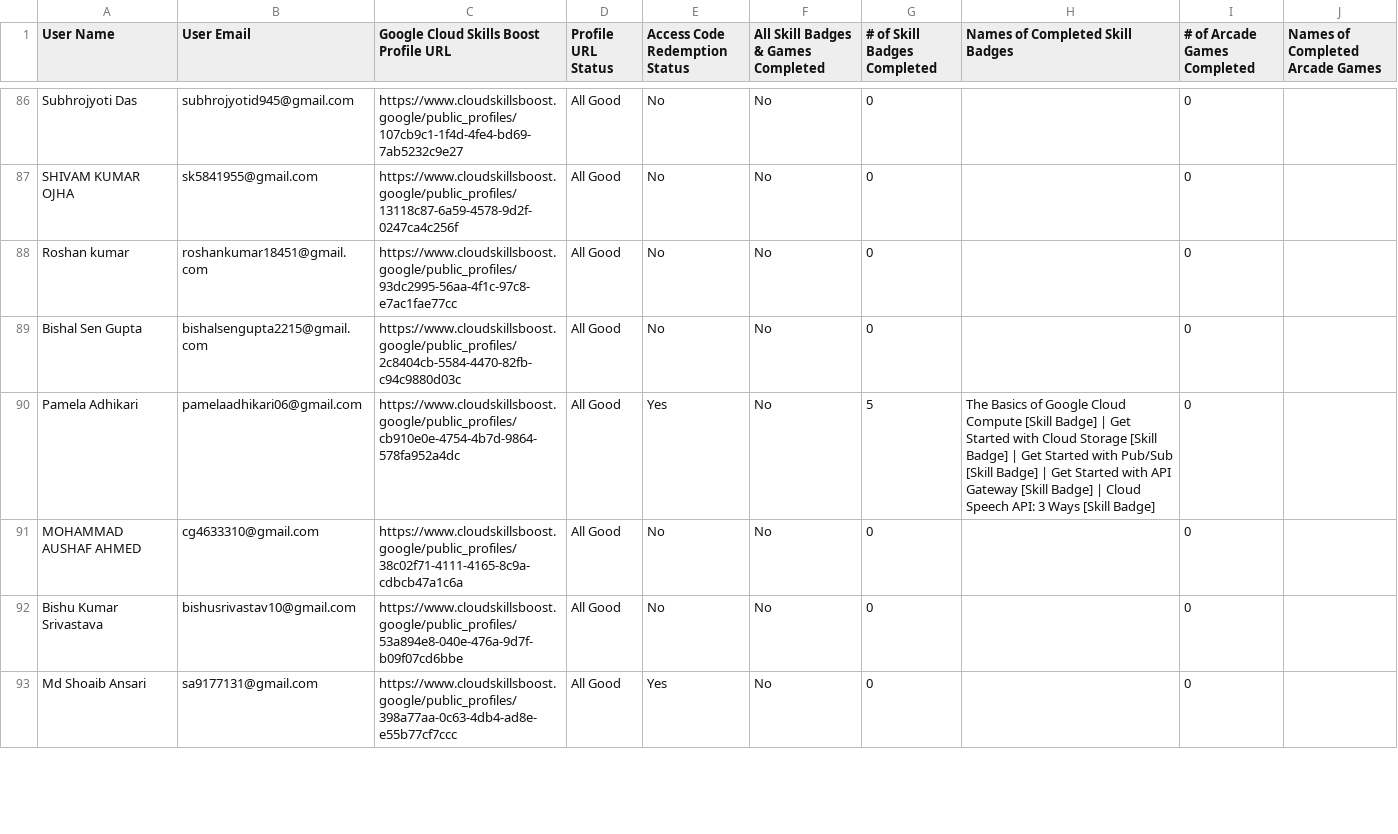
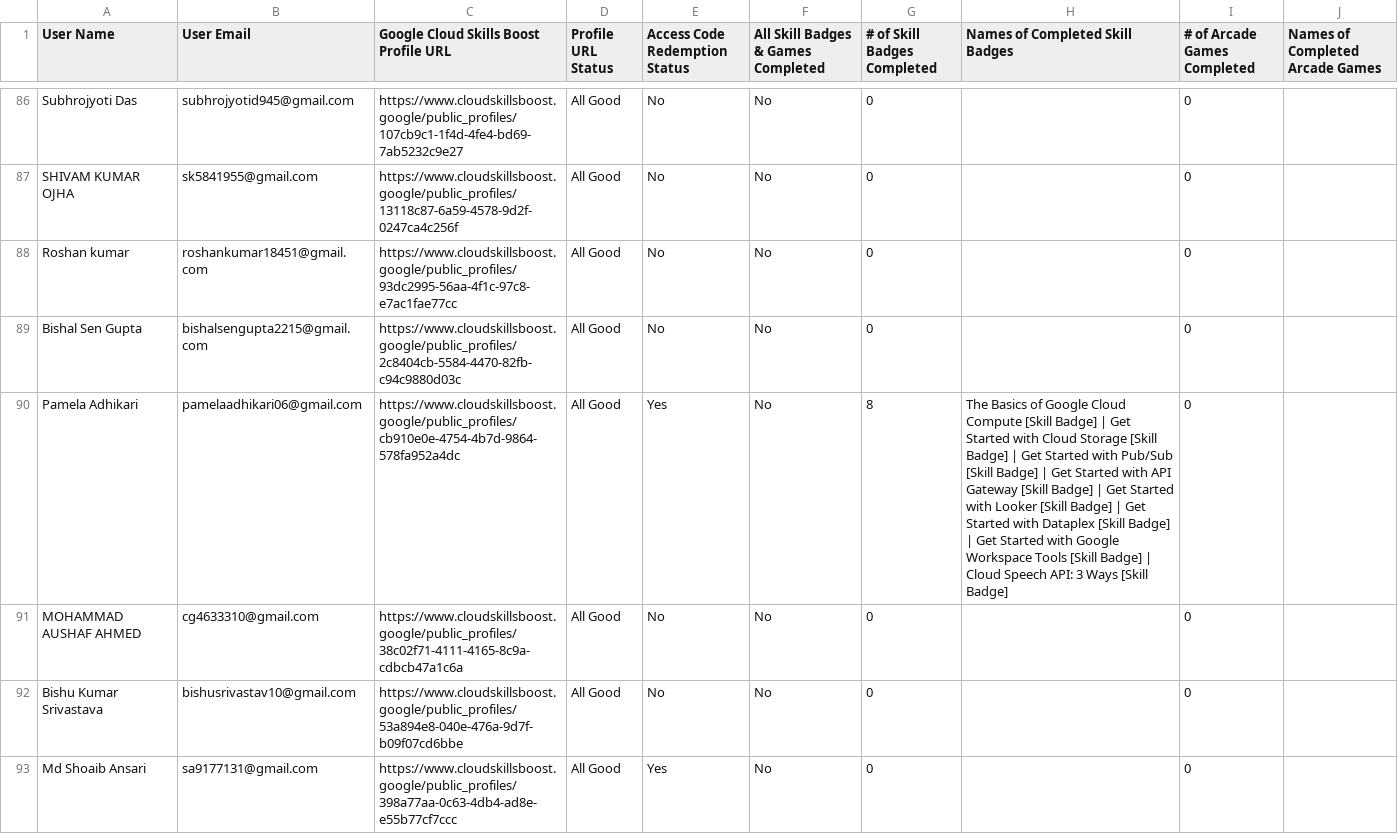
Before and after one commit to adityasharmawork/gdgoc-cloud-report, a CSV file: public/report.csv, drawn as a sheet; only a part is shown, gaps mark what is left out; the diff covers the shown part only.

```diff
--- a/public/report.csv
+++ b/public/report.csv
@@ -89,3 +89,3 @@ User Name,User Email,Google Cloud Skills Boost Profile URL,Profile URL Status,Ac
 "Bishal Sen Gupta","bishalsengupta2215@gmail.com","https://www.cloudskillsboost.google/public_profiles/2c8404cb-5584-4470-82fb-c94c9880d03c","All Good","No","No",0,"",0,""
-"Pamela Adhikari","pamelaadhikari06@gmail.com","https://www.cloudskillsboost.google/public_profiles/cb910e0e-4754-4b7d-9864-578fa952a4dc","All Good","Yes","No",5,"The Basics of Google Cloud Compute [Skill Badge] | Get Started with Cloud Storage [Skill Badge] | Get Started with Pub/Sub [Skill Badge] | Get Started with API Gateway [Skill Badge] | Cloud Speech API: 3 Ways [Skill Badge]",0,""
+"Pamela Adhikari","pamelaadhikari06@gmail.com","https://www.cloudskillsboost.google/public_profiles/cb910e0e-4754-4b7d-9864-578fa952a4dc","All Good","Yes","No",8,"The Basics of Google Cloud Compute [Skill Badge] | Get Started with Cloud Storage [Skill Badge] | Get Started with Pub/Sub [Skill Badge] | Get Started with API Gateway [Skill Badge] | Get Started with Looker [Skill Badge] | Get Started with Dataplex [Skill Badge] | Get Started with Google Workspace Tools [Skill Badge] | Cloud Speech API: 3 Ways [Skill Badge]",0,""
 "MOHAMMAD AUSHAF AHMED","cg4633310@gmail.com","https://www.cloudskillsboost.google/public_profiles/38c02f71-4111-4165-8c9a-cdbcb47a1c6a","All Good","No","No",0,"",0,""
```
Also changed, not shown: 54 edited cells elsewhere in this file.
